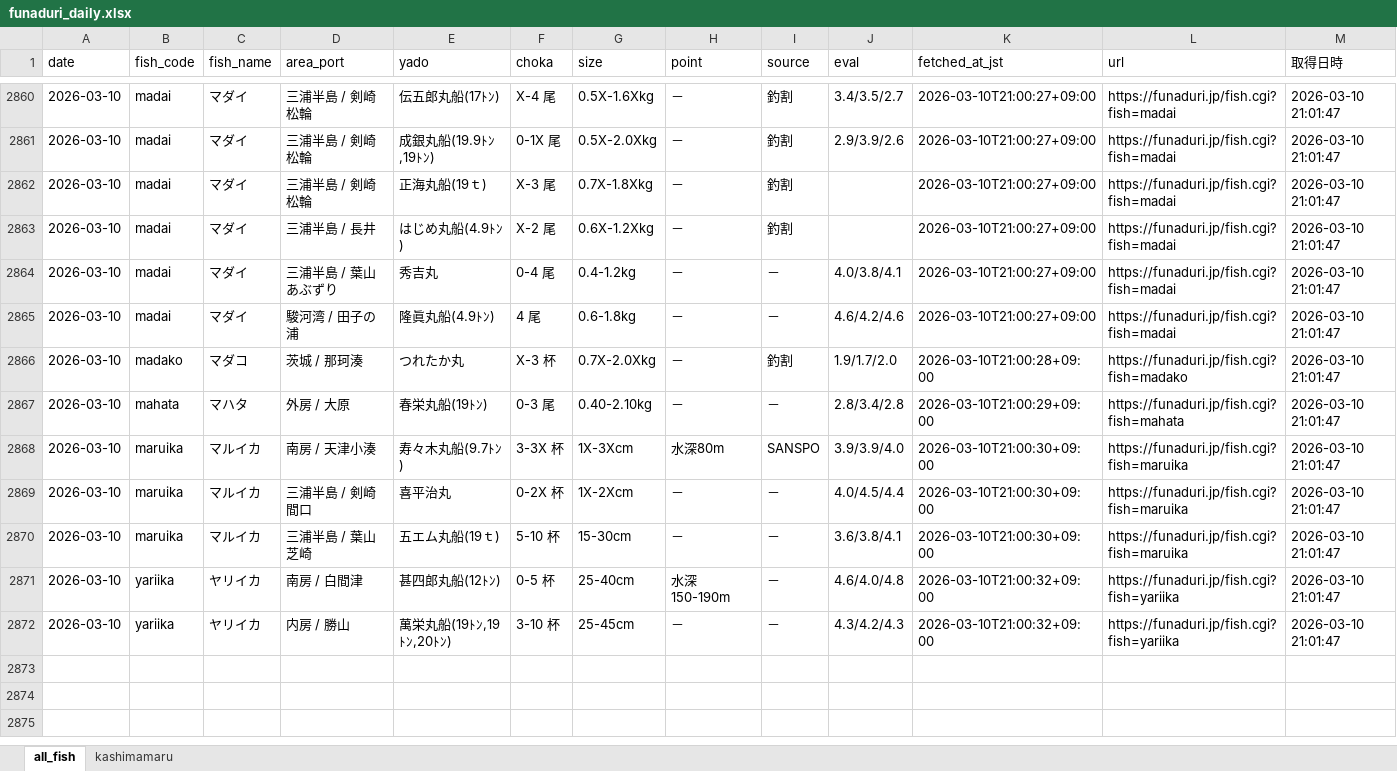
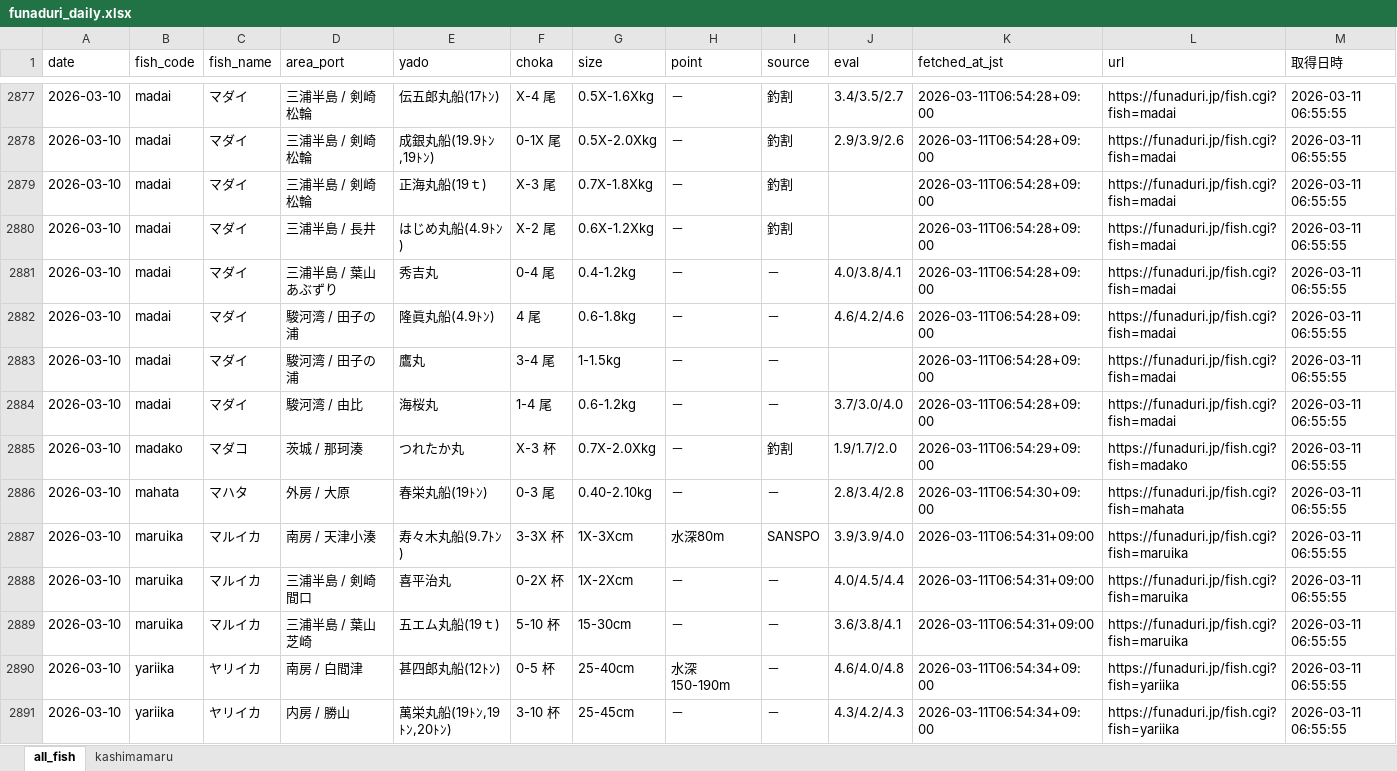
Before and after one commit to haradatakahiro/funaduri-tatiuo-auto, an Excel workbook: data/funaduri_daily.xlsx, sheet all_fish, drawn as a sheet; only a part is shown, gaps mark what is left out; values as stored, in another font and other column widths than the file's, no borders; addresses are those after the commit; the diff covers the shown part only; the diff names each change by its address in the sheet, - before the commit and + after, or states it on an @@ line.

```diff
--- a/data/funaduri_daily.xlsx (sheet all_fish)
+++ b/data/funaduri_daily.xlsx (sheet all_fish)
-K2877:K2882 (fetched_at_jst): 2026-03-10T21:00:27+09:00
+K2877:K2882 (fetched_at_jst): 2026-03-11T06:54:28+09:00
-M2877:M2882 (取得日時): 2026-03-10 21:01:47
+M2877:M2882 (取得日時): 2026-03-11 06:55:55
+row 2883: 2026-03-10 | madai | マダイ | 駿河湾 / 田子の浦 | 鷹丸 | 3-4 尾 | 1-1.5kg | － | － |  | 2026-03-11T06:54:28+09:00 | https://funaduri.jp/fish.cgi?fish=madai | 2026-03-11 06:55:55
+row 2884: 2026-03-10 | madai | マダイ | 駿河湾 / 由比 | 海桜丸 | 1-4 尾 | 0.6-1.2kg | － | － | 3.7/3.0/4.0 | 2026-03-11T06:54:28+09:00 | https://funaduri.jp/fish.cgi?fish=madai | 2026-03-11 06:55:55
-K2885 (fetched_at_jst): 2026-03-10T21:00:28+09:00
+K2885 (fetched_at_jst): 2026-03-11T06:54:29+09:00
-M2885:M2891 (取得日時): 2026-03-10 21:01:47
+M2885:M2891 (取得日時): 2026-03-11 06:55:55
-K2886 (fetched_at_jst): 2026-03-10T21:00:29+09:00
+K2886 (fetched_at_jst): 2026-03-11T06:54:30+09:00
-K2887:K2889 (fetched_at_jst): 2026-03-10T21:00:30+09:00
+K2887:K2889 (fetched_at_jst): 2026-03-11T06:54:31+09:00
-K2890:K2891 (fetched_at_jst): 2026-03-10T21:00:32+09:00
+K2890:K2891 (fetched_at_jst): 2026-03-11T06:54:34+09:00
```
Also changed, not shown: 55 added rows and 38 removed rows elsewhere in this sheet, sheet kashimamaru.
